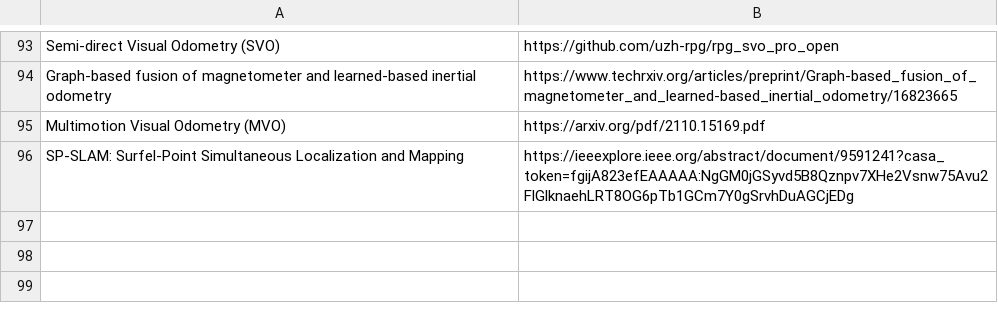
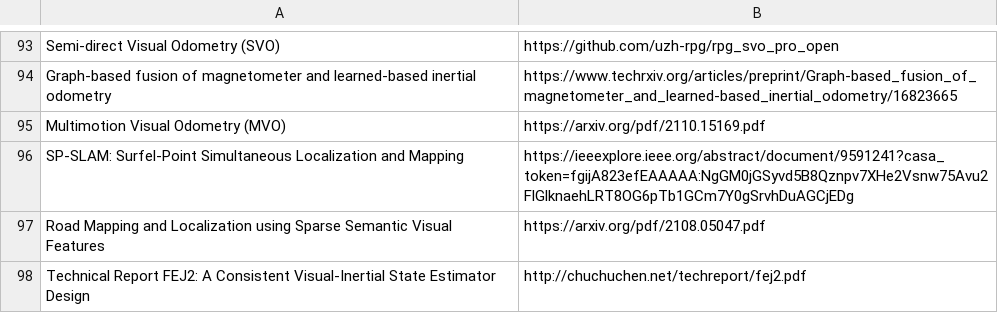
Before and after one commit to shanmo/awesome-object-slam, a CSV file: SLAM.csv, drawn as a sheet; only a part is shown, gaps mark what is left out; the diff names each change by its address in the sheet, - before the commit and + after, or states it on an @@ line.

```diff
--- a/SLAM.csv
+++ b/SLAM.csv
+row 97: Road Mapping and Localization using Sparse Semantic Visual Features | https://arxiv.org/pdf/2108.05047.pdf
+row 98: Technical Report FEJ2: A Consistent Visual-Inertial State Estimator Design | http://chuchuchen.net/techreport/fej2.pdf
```
Also changed, not shown: Learning.csv.
